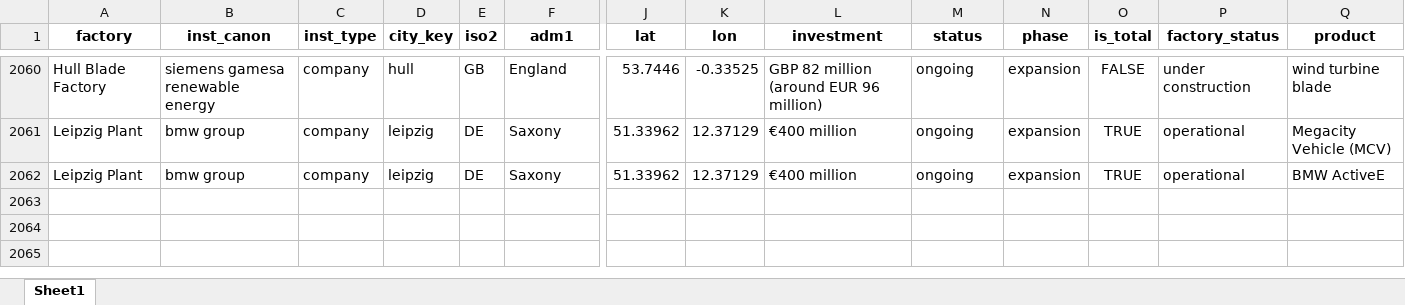
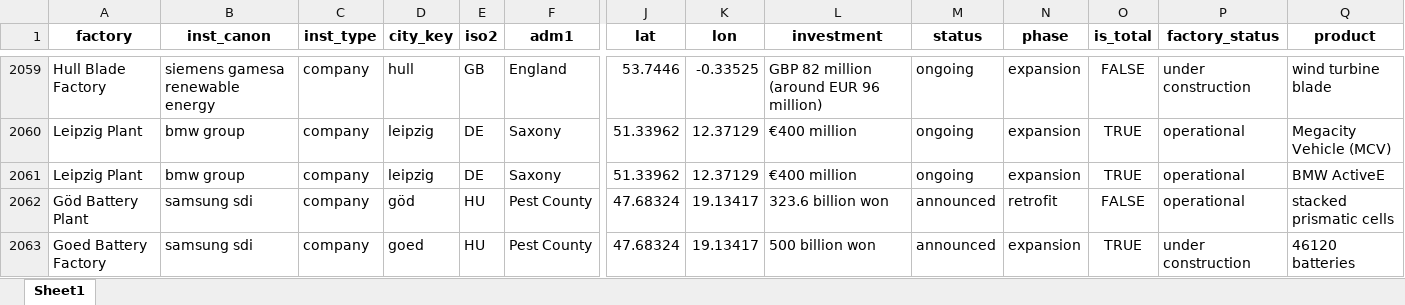
Before and after one commit to benmcwilliams/tuone-core, an Excel workbook: reconcile/storage/output/clean-investment-funds-factory.xlsx, sheet Sheet1, drawn as a sheet; only a part is shown, gaps mark what is left out; values as stored, in another font and other column widths than the file's, no borders; rows hold the shown columns only; the diff covers the shown part only; the diff names each change by its address in the sheet, - before the commit and + after, or states it on an @@ line.

```diff
--- a/reconcile/storage/output/clean-investment-funds-factory.xlsx (sheet Sheet1)
+++ b/reconcile/storage/output/clean-investment-funds-factory.xlsx (sheet Sheet1)
+row 2062: Göd Battery Plant | samsung sdi | company | göd | HU | Pest County | 47.68324 | 19.13417 | 323.6 billion won | announced | retrofit | FALSE | operational | stacked prismatic cells
+row 2063: Goed Battery Factory | samsung sdi | company | goed | HU | Pest County | 47.68324 | 19.13417 | 500 billion won | announced | expansion | TRUE | under construction | 46120 batteries
```
Also changed, not shown: 2 added rows, 1 removed row and 1 edited cell elsewhere in this sheet, reconcile/storage/output/factory-technological-clean-capacities-investments.xlsx, reconcile/storage/output/factory-technological-clean-capacities.xlsx, 10 other files.
